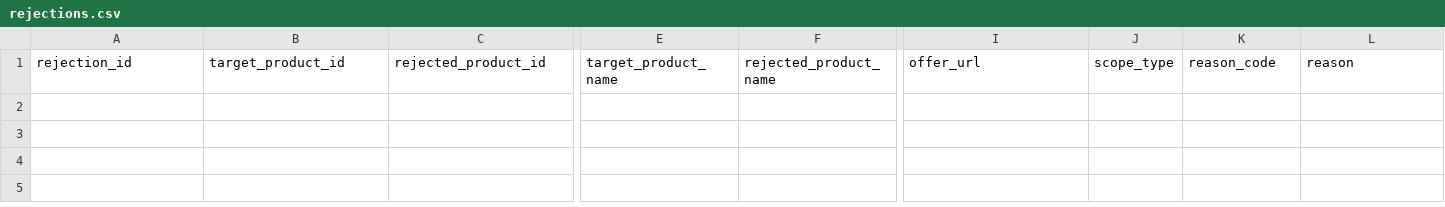
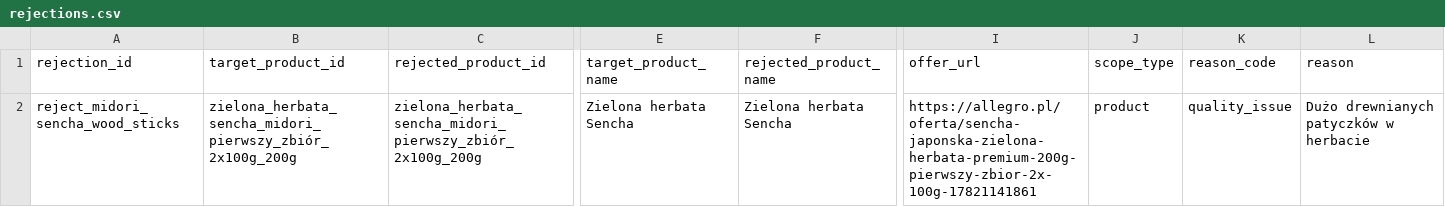
Before and after one commit to dominikduda/cost_optimization, a CSV file: rejections.csv, drawn as a sheet; only a part is shown, gaps mark what is left out; rows hold the shown columns only; the diff names each change by its address in the sheet, - before the commit and + after, or states it on an @@ line.

Commit message:
rejections: add reject_midori_sencha_wood_sticks — dużo drewnianych patyczków

```diff
--- a/rejections.csv
+++ b/rejections.csv
+row 2: reject_midori_sencha_wood_sticks | zielona_herbata_sencha_midori_pierwszy_zbiór_2x100g_200g | zielona_herbata_sencha_midori_pierwszy_zbiór_2x100g_200g | Zielona herbata Sencha | Zielona herbata Sencha | https://allegro.pl/oferta/sencha-japonska-zielona-herbata-premium-200g-pierwszy-zbior-2x-100g-17821141861 | product | quality_issue | Dużo drewnianych patyczków w herbacie
```
